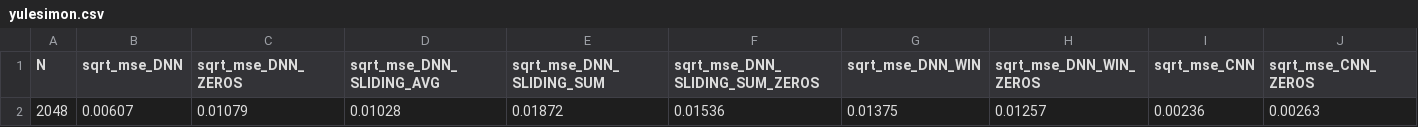
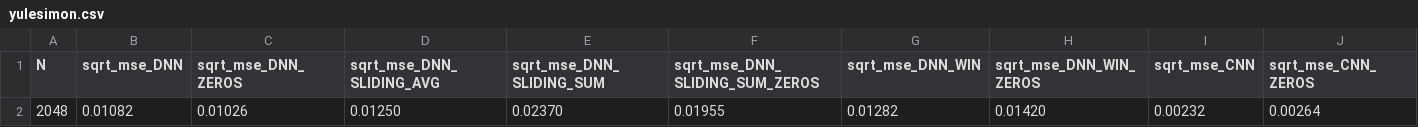
Before and after one commit to yossi-cohen/preferential-attachment, a CSV file: notebooks/yulesimon.csv, drawn as a sheet; only a part is shown; removed rows and columns are numbered as before the commit, all else as after; rows hold the shown columns only; the diff names each change by its address in the sheet, - before the commit and + after, or states it on an @@ line.

```diff
--- a/notebooks/yulesimon.csv
+++ b/notebooks/yulesimon.csv
-row 2: 2048 | 0.00607 | 0.01079 | 0.01028 | 0.01872 | 0.01536 | 0.01375 | 0.01257 | 0.00236 | 0.00263
+row 2: 2048 | 0.01082 | 0.01026 | 0.01250 | 0.02370 | 0.01955 | 0.01282 | 0.01420 | 0.00232 | 0.00264
```
Also changed, not shown: 1 other file.
